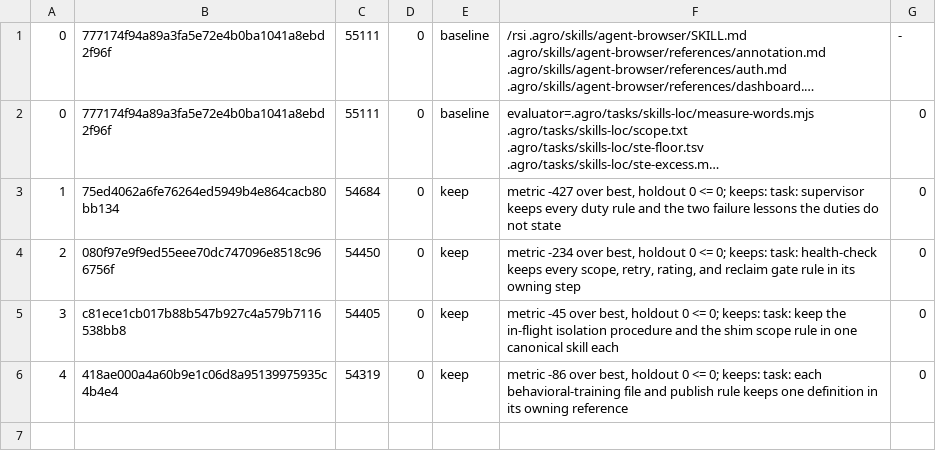
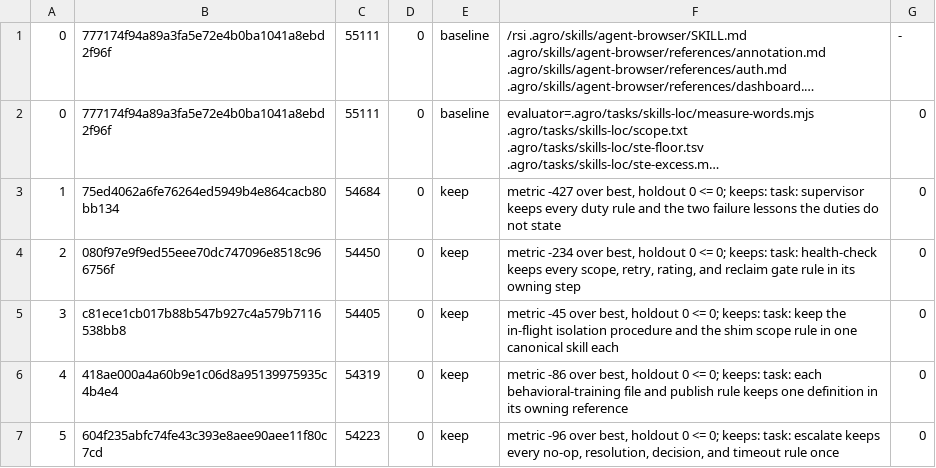
Before and after one commit to mifunedev/agro, a TSV file: .agro/tasks/skills-loc-rsi/rsi.tsv, drawn as a sheet; long unchanged cells end in …; the diff names each change by its address in the sheet, - before the commit and + after, or states it on an @@ line.

Commit message:
task: rsi skills-loc-rsi loop 5 keep

```diff
--- a/.agro/tasks/skills-loc-rsi/rsi.tsv
+++ b/.agro/tasks/skills-loc-rsi/rsi.tsv
+row 7: 5 | 604f235abfc74fe43c393e8aee90aee11f80c7cd | 54223 | 0 | keep | metric -96 over best, holdout 0 <= 0; keeps: task: escalate keeps every no-op, resolution, decision, and timeout rule once | 0
```
Also changed, not shown: 1 other file.
